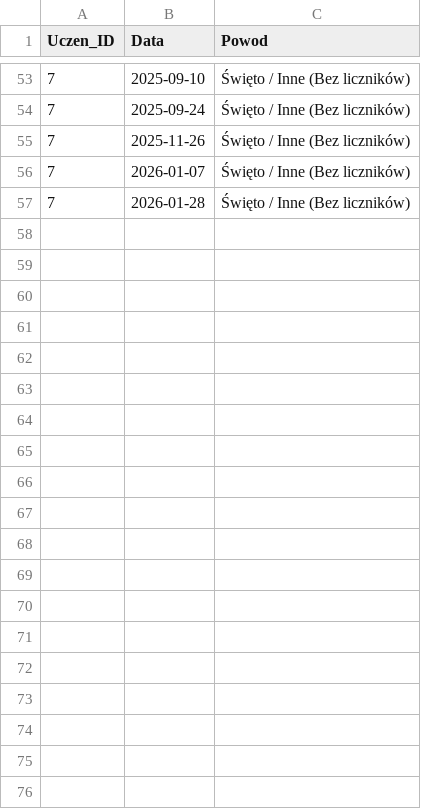
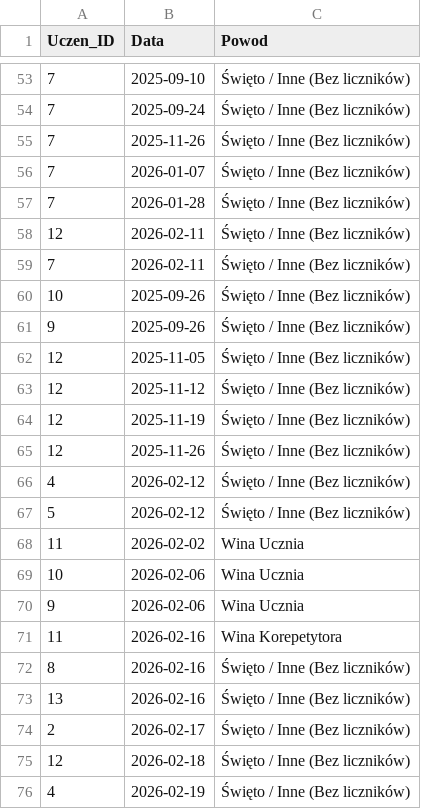
Before and after one commit to mateuszlamla/Korepetycje_app, a CSV file: odwolane.csv, drawn as a sheet; only a part is shown, gaps mark what is left out; the diff covers the shown part only.

```diff
--- a/odwolane.csv
+++ b/odwolane.csv
@@ -57 +57,20 @@ Uczen_ID,Data,Powod
 7,2026-01-28,Święto / Inne (Bez liczników)
+12,2026-02-11,Święto / Inne (Bez liczników)
+7,2026-02-11,Święto / Inne (Bez liczników)
+10,2025-09-26,Święto / Inne (Bez liczników)
+9,2025-09-26,Święto / Inne (Bez liczników)
+12,2025-11-05,Święto / Inne (Bez liczników)
+12,2025-11-12,Święto / Inne (Bez liczników)
+12,2025-11-19,Święto / Inne (Bez liczników)
+12,2025-11-26,Święto / Inne (Bez liczników)
+4,2026-02-12,Święto / Inne (Bez liczników)
+5,2026-02-12,Święto / Inne (Bez liczników)
+11,2026-02-02,Wina Ucznia
+10,2026-02-06,Wina Ucznia
+9,2026-02-06,Wina Ucznia
+11,2026-02-16,Wina Korepetytora
+8,2026-02-16,Święto / Inne (Bez liczników)
+13,2026-02-16,Święto / Inne (Bez liczników)
+2,2026-02-17,Święto / Inne (Bez liczników)
+12,2026-02-18,Święto / Inne (Bez liczników)
+4,2026-02-19,Święto / Inne (Bez liczników)
```
Also changed, not shown: 28 added rows elsewhere in this file, dodatkowe.csv, harmonogram.csv, 3 other files.
